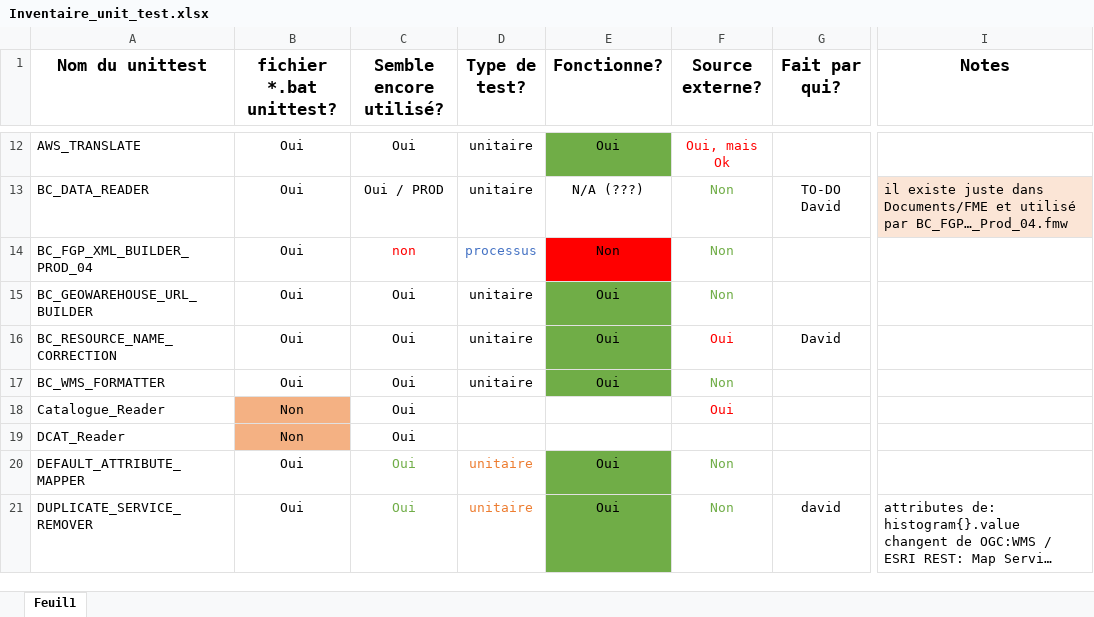
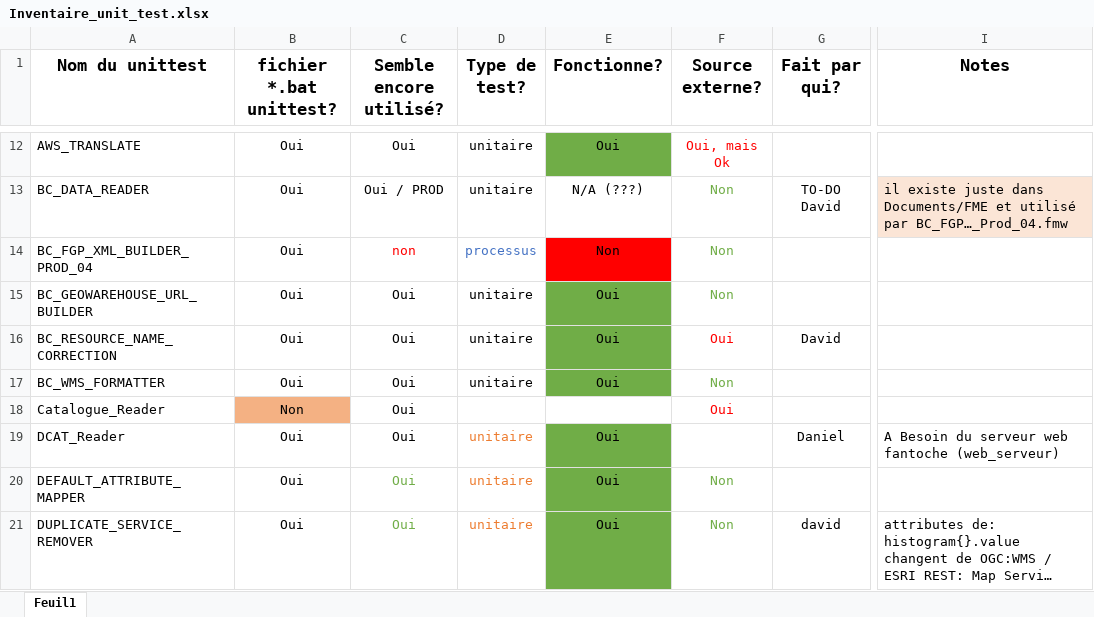
Before and after one commit to federal-geospatial-platform/fgp-metadata-proxy, an Excel workbook: FME_files/UNIT_TESTS/Inventaire_unit_test.xlsx, sheet Feuil1, drawn as a sheet; only a part is shown, gaps mark what is left out; long unchanged cells end in …; values as stored, in another font and other column widths than the file's, no borders; conditional formats not drawn; the diff names each change by its address in the sheet, - before the commit and + after, or states it on an @@ line.

Commit message:
Mise à jour DCAT_Reader

```diff
--- a/FME_files/UNIT_TESTS/Inventaire_unit_test.xlsx (sheet Feuil1)
+++ b/FME_files/UNIT_TESTS/Inventaire_unit_test.xlsx (sheet Feuil1)
-B19 (fichier *.bat unittest?): Non
+B19 (fichier *.bat unittest?): Oui
-B19 fill: #F4B183
+B19 fill: none
-D19 (Type de test?): (empty)
+D19 (Type de test?): unitaire
-E19 (Fonctionne?): (empty)
+E19 (Fonctionne?): Oui
-E19 fill: none
+E19 fill: #70AD47
-G19 (Fait par qui?): (empty)
+G19 (Fait par qui?): Daniel
-I19 (Notes): (empty)
+I19 (Notes): A Besoin du serveur web fantoche (web_serveur)
```
